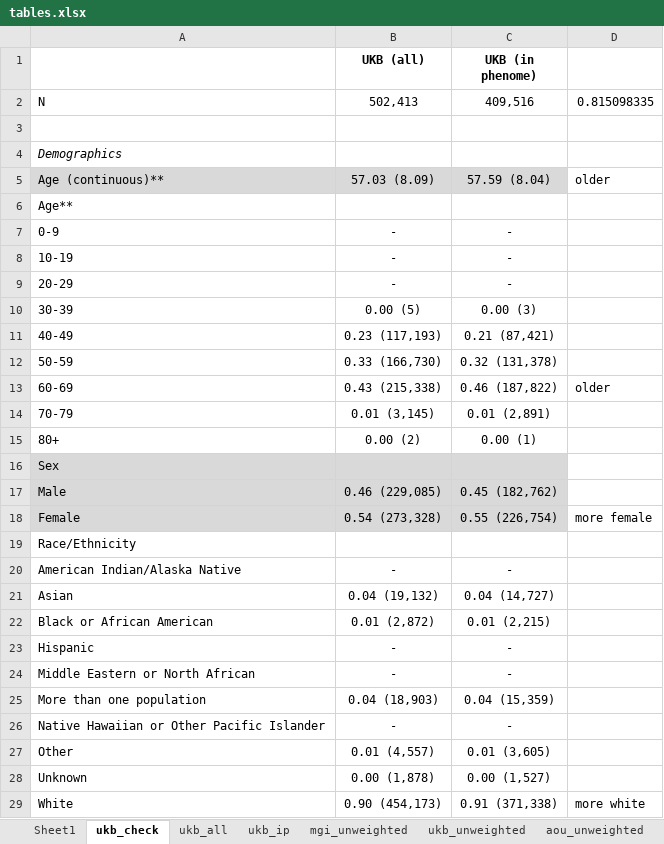
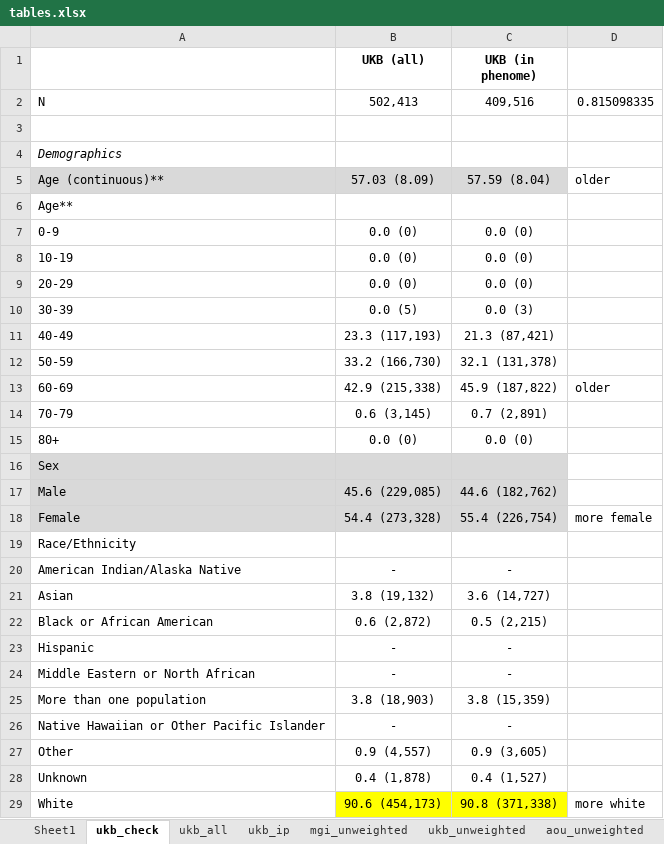
Before and after one commit to maxsal/biobank_selection_weights, an Excel workbook: docs/tables.xlsx, sheet ukb_check, drawn as a sheet; only a part is shown; values as stored, in another font and other column widths than the file's, no borders; the diff covers the shown part only; the diff names each change by its address in the sheet, - before the commit and + after, or states it on an @@ line.

```diff
--- a/docs/tables.xlsx (sheet ukb_check)
+++ b/docs/tables.xlsx (sheet ukb_check)
-B7:B9 (UKB (all)): -
+B7:B9 (UKB (all)): 0.0 (0)
-C7:C9 (UKB (in phenome)): -
+C7:C9 (UKB (in phenome)): 0.0 (0)
-B10 (UKB (all)): 0.00 (5)
+B10 (UKB (all)): 0.0 (5)
-C10 (UKB (in phenome)): 0.00 (3)
+C10 (UKB (in phenome)): 0.0 (3)
-B11 (UKB (all)): 0.23 (117,193)
+B11 (UKB (all)): 23.3 (117,193)
-C11 (UKB (in phenome)): 0.21 (87,421)
+C11 (UKB (in phenome)): 21.3 (87,421)
-B12 (UKB (all)): 0.33 (166,730)
+B12 (UKB (all)): 33.2 (166,730)
-C12 (UKB (in phenome)): 0.32 (131,378)
+C12 (UKB (in phenome)): 32.1 (131,378)
-B13 (UKB (all)): 0.43 (215,338)
+B13 (UKB (all)): 42.9 (215,338)
-C13 (UKB (in phenome)): 0.46 (187,822)
+C13 (UKB (in phenome)): 45.9 (187,822)
-B14 (UKB (all)): 0.01 (3,145)
+B14 (UKB (all)): 0.6 (3,145)
-C14 (UKB (in phenome)): 0.01 (2,891)
+C14 (UKB (in phenome)): 0.7 (2,891)
-B15 (UKB (all)): 0.00 (2)
+B15 (UKB (all)): 0.0 (0)
-C15 (UKB (in phenome)): 0.00 (1)
+C15 (UKB (in phenome)): 0.0 (0)
-B17 (UKB (all)): 0.46 (229,085)
+B17 (UKB (all)): 45.6 (229,085)
-C17 (UKB (in phenome)): 0.45 (182,762)
+C17 (UKB (in phenome)): 44.6 (182,762)
-B18 (UKB (all)): 0.54 (273,328)
+B18 (UKB (all)): 54.4 (273,328)
-C18 (UKB (in phenome)): 0.55 (226,754)
+C18 (UKB (in phenome)): 55.4 (226,754)
-B21 (UKB (all)): 0.04 (19,132)
+B21 (UKB (all)): 3.8 (19,132)
-C21 (UKB (in phenome)): 0.04 (14,727)
+C21 (UKB (in phenome)): 3.6 (14,727)
-B22 (UKB (all)): 0.01 (2,872)
+B22 (UKB (all)): 0.6 (2,872)
-C22 (UKB (in phenome)): 0.01 (2,215)
+C22 (UKB (in phenome)): 0.5 (2,215)
-B25 (UKB (all)): 0.04 (18,903)
+B25 (UKB (all)): 3.8 (18,903)
-C25 (UKB (in phenome)): 0.04 (15,359)
+C25 (UKB (in phenome)): 3.8 (15,359)
-B27 (UKB (all)): 0.01 (4,557)
+B27 (UKB (all)): 0.9 (4,557)
-C27 (UKB (in phenome)): 0.01 (3,605)
+C27 (UKB (in phenome)): 0.9 (3,605)
-B28 (UKB (all)): 0.00 (1,878)
+B28 (UKB (all)): 0.4 (1,878)
-C28 (UKB (in phenome)): 0.00 (1,527)
+C28 (UKB (in phenome)): 0.4 (1,527)
-B29 (UKB (all)): 0.90 (454,173)
+B29 (UKB (all)): 90.6 (454,173)
-B29:C29 fill: none
+B29:C29 fill: #FFFF00
-C29 (UKB (in phenome)): 0.91 (371,338)
+C29 (UKB (in phenome)): 90.8 (371,338)
```
Also changed, not shown: 36 edited cells and cell formats elsewhere in this sheet, sheet ukb_all, sheet ukb_ip, sheet Sheet1, formulas that keep their value, 1 other file.
